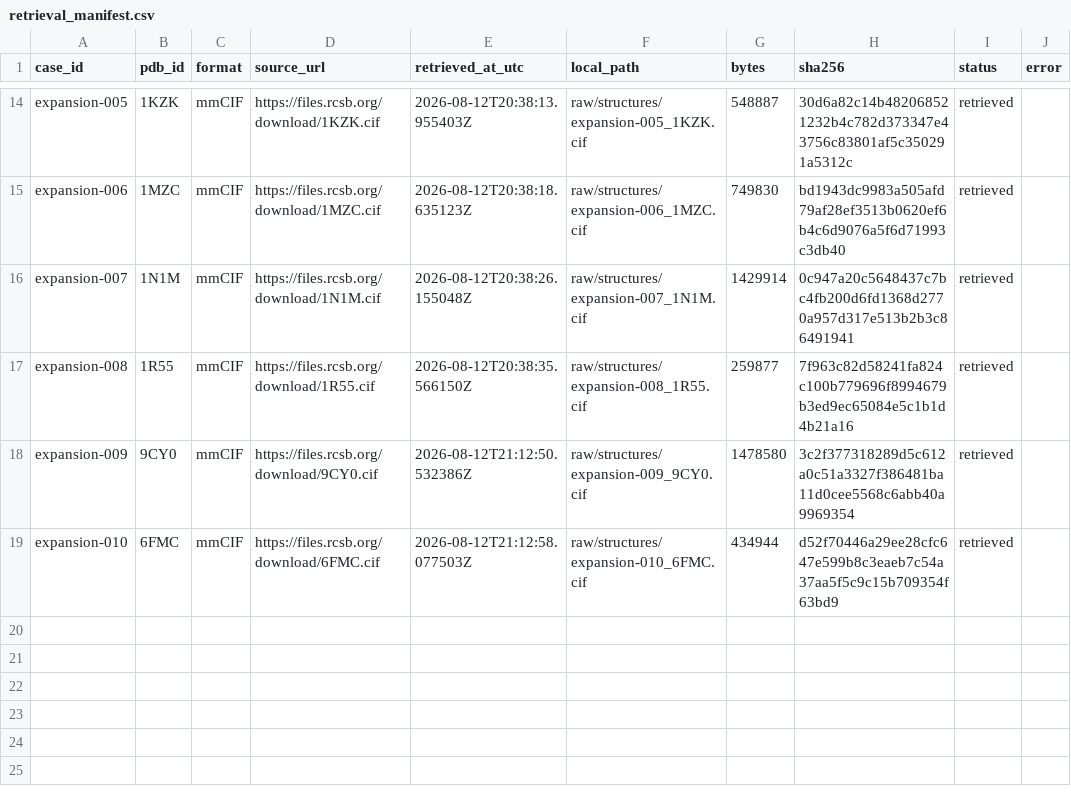
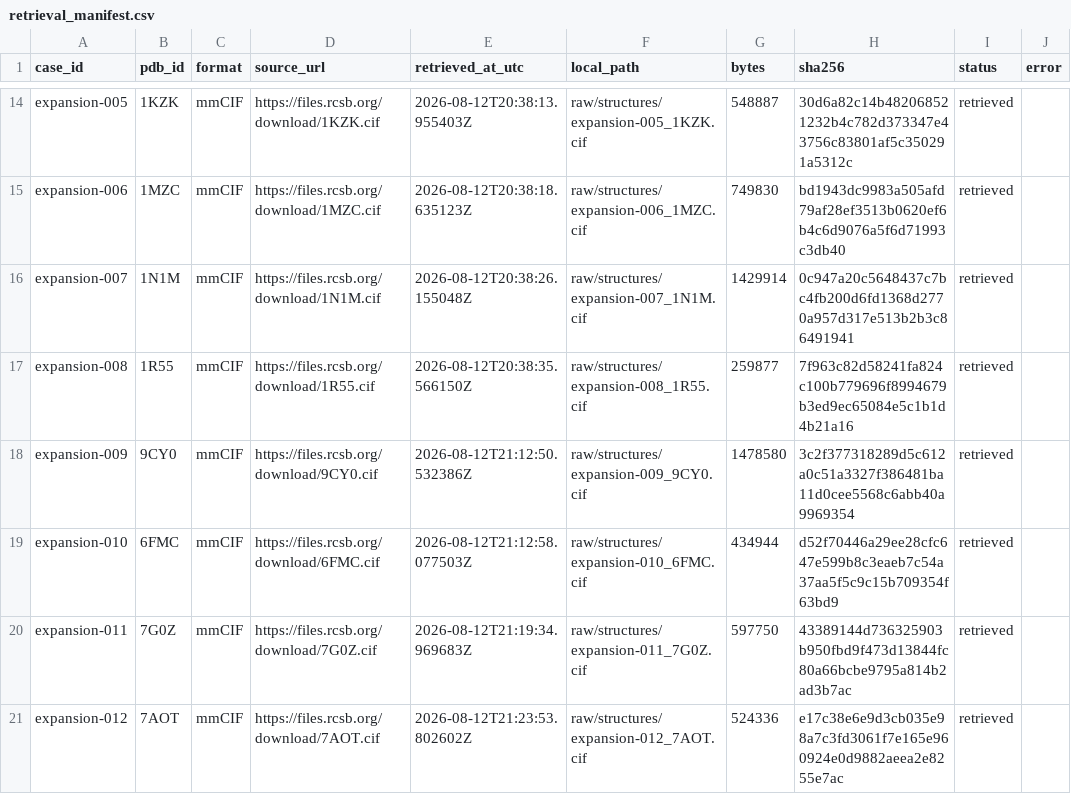
Before and after one commit to sircalch/docking-reference-audit, a CSV file: data/retrieval_manifest.csv, drawn as a sheet; only a part is shown, gaps mark what is left out; the diff names each change by its address in the sheet, - before the commit and + after, or states it on an @@ line.

```diff
--- a/data/retrieval_manifest.csv
+++ b/data/retrieval_manifest.csv
+row 20: expansion-011 | 7G0Z | mmCIF | https://files.rcsb.org/download/7G0Z.cif | 2026-08-12T21:19:34.969683Z | raw/structures/expansion-011_7G0Z.cif | 597750 | 43389144d736325903b950fbd9f473d13844fc80a66bcbe9795a814b2ad3b7ac | retrieved
+row 21: expansion-012 | 7AOT | mmCIF | https://files.rcsb.org/download/7AOT.cif | 2026-08-12T21:23:53.802602Z | raw/structures/expansion-012_7AOT.cif | 524336 | e17c38e6e9d3cb035e98a7c3fd3061f7e165e960924e0d9882aeea2e8255e7ac | retrieved
```
Also changed, not shown: data/candidates.csv, data/case_policy_proposals.csv, 17 other files.
